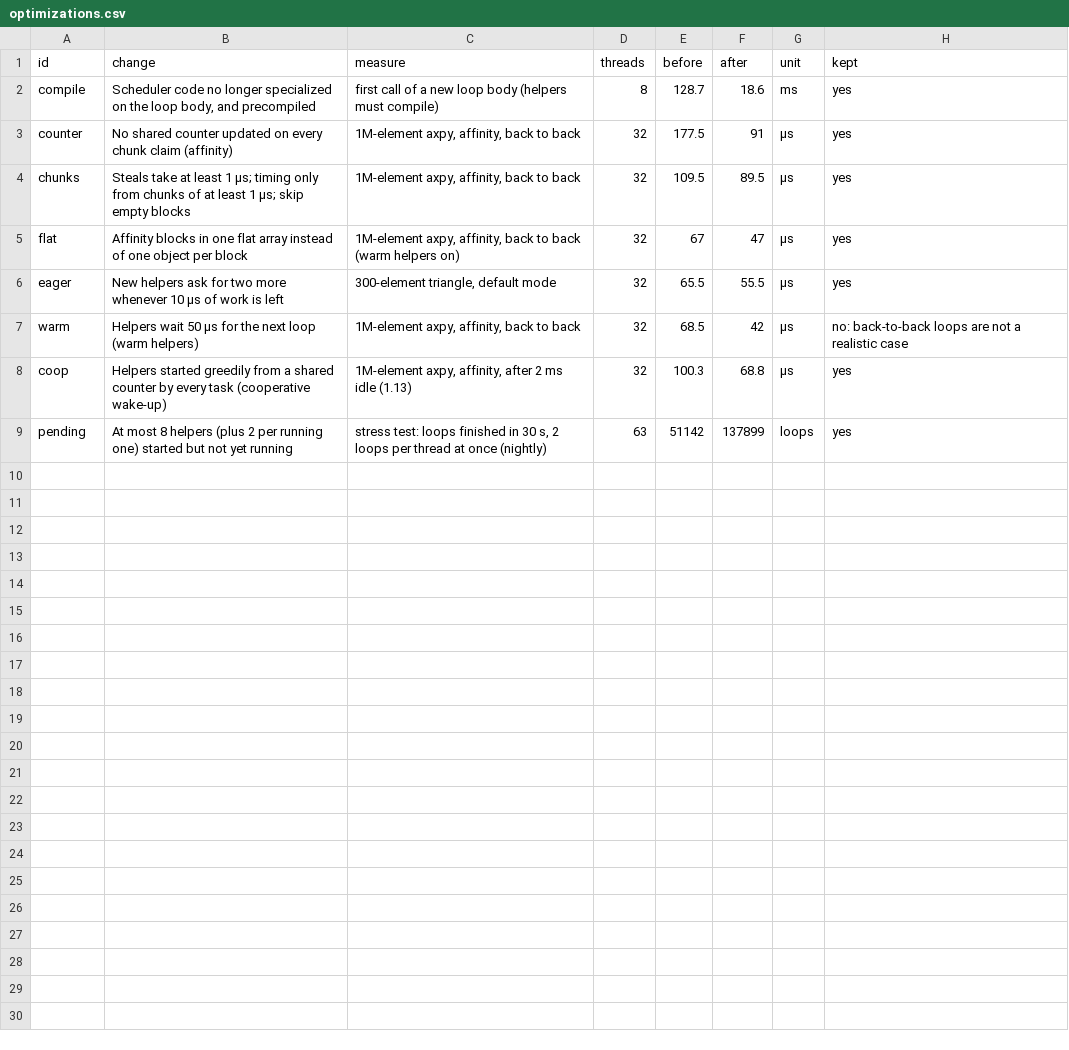
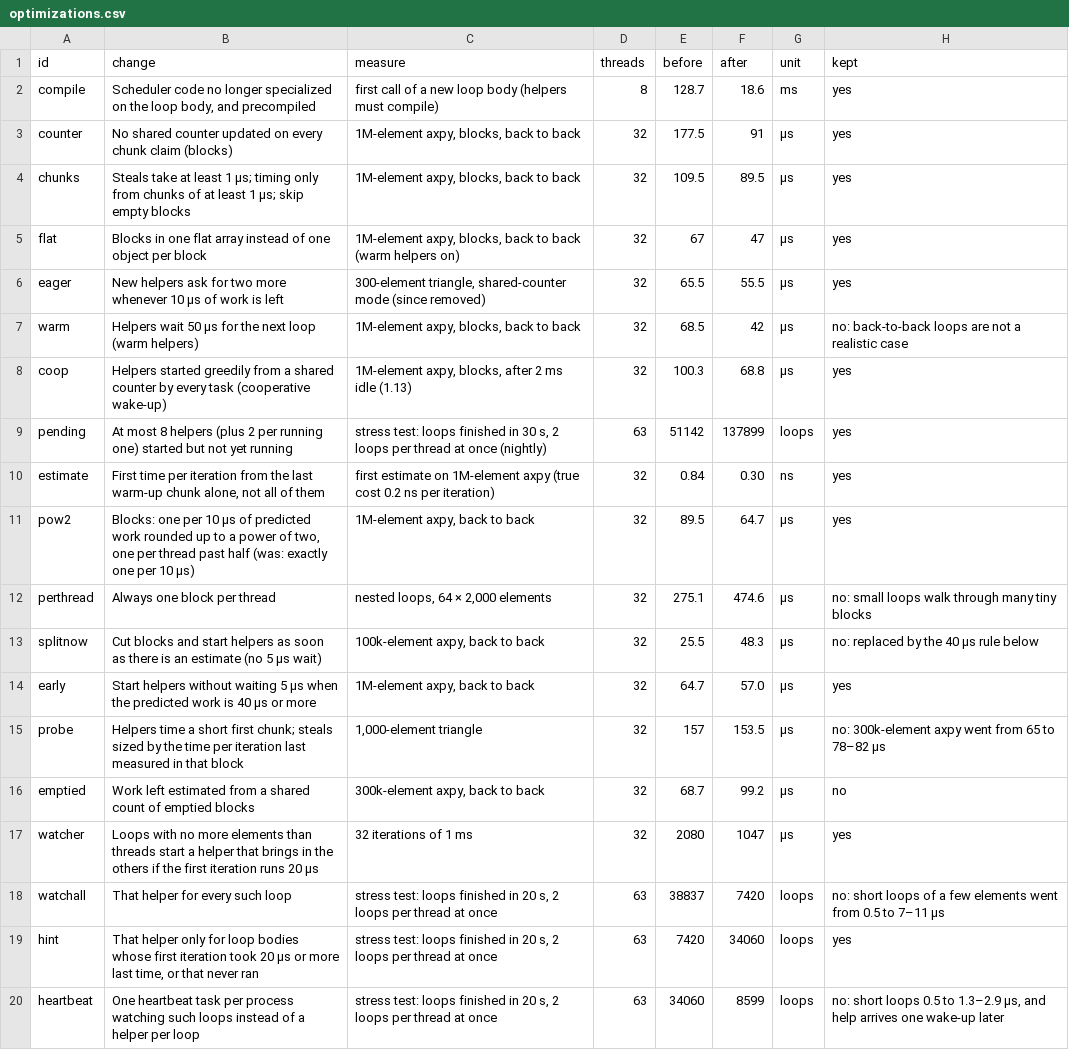
Before and after one commit to gbaraldi/ReplicatingLoops.jl, a CSV file: bench/results/optimizations.csv, drawn as a sheet.

```diff
--- a/bench/results/optimizations.csv
+++ b/bench/results/optimizations.csv
@@ -2,8 +2,19 @@ id,change,measure,threads,before,after,unit,kept
 compile,"Scheduler code no longer specialized on the loop body, and precompiled","first call of a new loop body (helpers must compile)",8,128.7,18.6,ms,yes
-counter,"No shared counter updated on every chunk claim (affinity)","1M-element axpy, affinity, back to back",32,177.5,91,µs,yes
-chunks,"Steals take at least 1 µs; timing only from chunks of at least 1 µs; skip empty blocks","1M-element axpy, affinity, back to back",32,109.5,89.5,µs,yes
-flat,"Affinity blocks in one flat array instead of one object per block","1M-element axpy, affinity, back to back (warm helpers on)",32,67,47,µs,yes
-eager,"New helpers ask for two more whenever 10 µs of work is left","300-element triangle, default mode",32,65.5,55.5,µs,yes
-warm,"Helpers wait 50 µs for the next loop (warm helpers)","1M-element axpy, affinity, back to back",32,68.5,42,µs,"no: back-to-back loops are not a realistic case"
-coop,"Helpers started greedily from a shared counter by every task (cooperative wake-up)","1M-element axpy, affinity, after 2 ms idle (1.13)",32,100.3,68.8,µs,yes
+counter,"No shared counter updated on every chunk claim (blocks)","1M-element axpy, blocks, back to back",32,177.5,91,µs,yes
+chunks,"Steals take at least 1 µs; timing only from chunks of at least 1 µs; skip empty blocks","1M-element axpy, blocks, back to back",32,109.5,89.5,µs,yes
+flat,"Blocks in one flat array instead of one object per block","1M-element axpy, blocks, back to back (warm helpers on)",32,67,47,µs,yes
+eager,"New helpers ask for two more whenever 10 µs of work is left","300-element triangle, shared-counter mode (since removed)",32,65.5,55.5,µs,yes
+warm,"Helpers wait 50 µs for the next loop (warm helpers)","1M-element axpy, blocks, back to back",32,68.5,42,µs,"no: back-to-back loops are not a realistic case"
+coop,"Helpers started greedily from a shared counter by every task (cooperative wake-up)","1M-element axpy, blocks, after 2 ms idle (1.13)",32,100.3,68.8,µs,yes
 pending,"At most 8 helpers (plus 2 per running one) started but not yet running","stress test: loops finished in 30 s, 2 loops per thread at once (nightly)",63,51142,137899,loops,yes
+estimate,"First time per iteration from the last warm-up chunk alone, not all of them","first estimate on 1M-element axpy (true cost 0.2 ns per iteration)",32,0.84,0.30,ns,yes
+pow2,"Blocks: one per 10 µs of predicted work rounded up to a power of two, one per thread past half (was: exactly one per 10 µs)","1M-element axpy, back to back",32,89.5,64.7,µs,yes
+perthread,"Always one block per thread","nested loops, 64 × 2,000 elements",32,275.1,474.6,µs,"no: small loops walk through many tiny blocks"
+splitnow,"Cut blocks and start helpers as soon as there is an estimate (no 5 µs wait)","100k-element axpy, back to back",32,25.5,48.3,µs,"no: replaced by the 40 µs rule below"
+early,"Start helpers without waiting 5 µs when the predicted work is 40 µs or more","1M-element axpy, back to back",32,64.7,57.0,µs,yes
+probe,"Helpers time a short first chunk; steals sized by the time per iteration last measured in that block","1,000-element triangle",32,157,153.5,µs,"no: 300k-element axpy went from 65 to 78–82 µs"
+emptied,"Work left estimated from a shared count of emptied blocks","300k-element axpy, back to back",32,68.7,99.2,µs,no
+watcher,"Loops with no more elements than threads start a helper that brings in the others if the first iteration runs 20 µs","32 iterations of 1 ms",32,2080,1047,µs,yes
+watchall,"That helper for every such loop","stress test: loops finished in 20 s, 2 loops per thread at once",63,38837,7420,loops,"no: short loops of a few elements went from 0.5 to 7–11 µs"
+hint,"That helper only for loop bodies whose first iteration took 20 µs or more last time, or that never ran","stress test: loops finished in 20 s, 2 loops per thread at once",63,7420,34060,loops,yes
+heartbeat,"One heartbeat task per process watching such loops instead of a helper per loop","stress test: loops finished in 20 s, 2 loops per thread at once",63,34060,8599,loops,"no: short loops 0.5 to 1.3–2.9 µs, and help arrives one wake-up later"
```
Also changed, not shown: bench/results/compare/axpy1m-nightly.csv, bench/results/compare/compare.csv, 31 other files.
